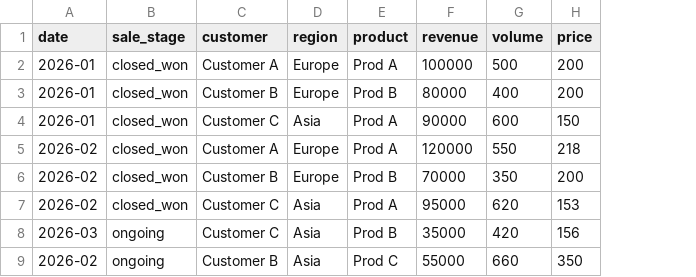
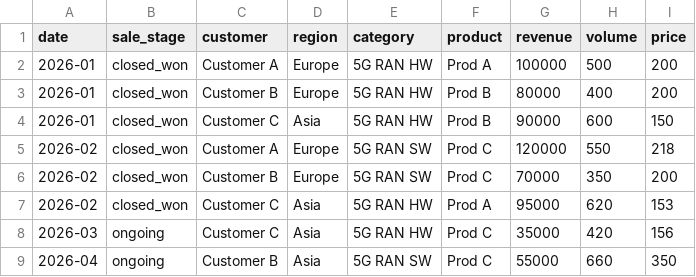
Before and after one commit to rebrookie/ai-commercial-decision-engine, a CSV file: data/sales_data.csv, drawn as a sheet; addresses are those after the commit; the diff names each change by its address in the sheet, - before the commit and + after, or states it on an @@ line.

Commit message:
production ready version

```diff
--- a/data/sales_data.csv
+++ b/data/sales_data.csv
+column E (category), rows 2-9: 5G RAN HW | 5G RAN HW | 5G RAN HW | 5G RAN SW | 5G RAN SW | 5G RAN HW | 5G RAN HW | 5G RAN SW
-F4 (product): Prod A
+F4 (product): Prod B
-F5 (product): Prod A
+F5 (product): Prod C
-F6 (product): Prod B
+F6 (product): Prod C
-F8 (product): Prod B
+F8 (product): Prod C
-A9 (date): 2026-02
+A9 (date): 2026-04
```
